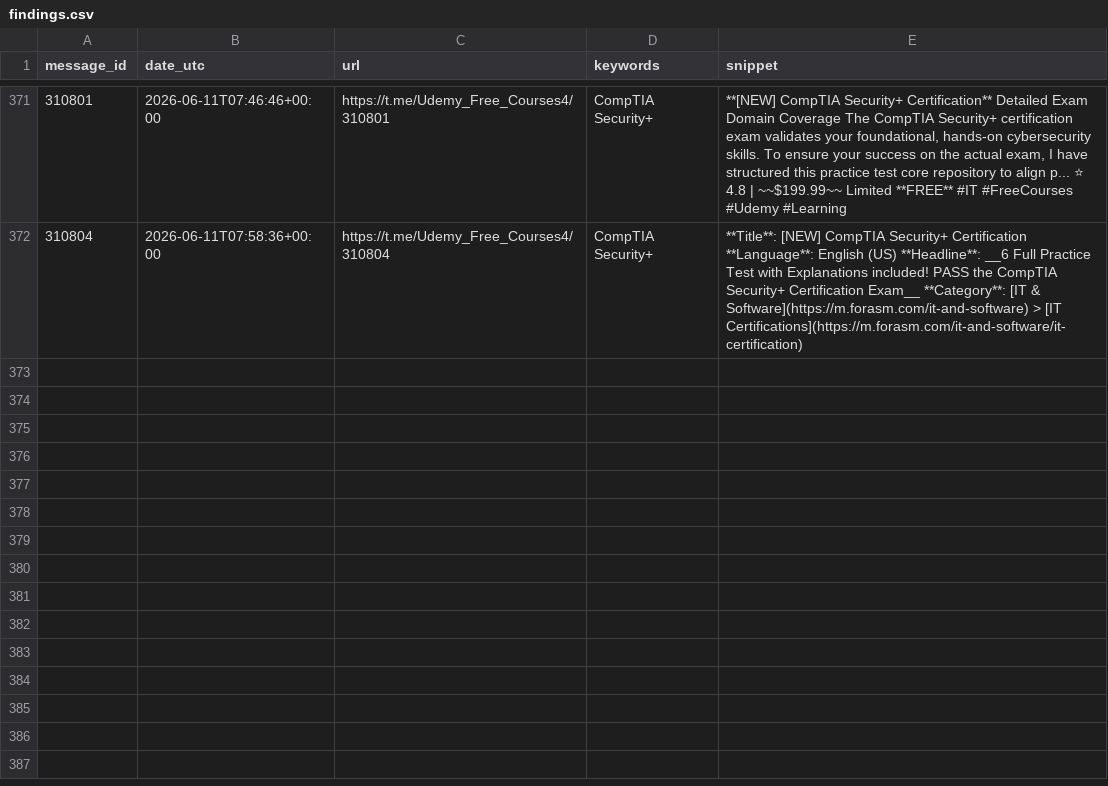
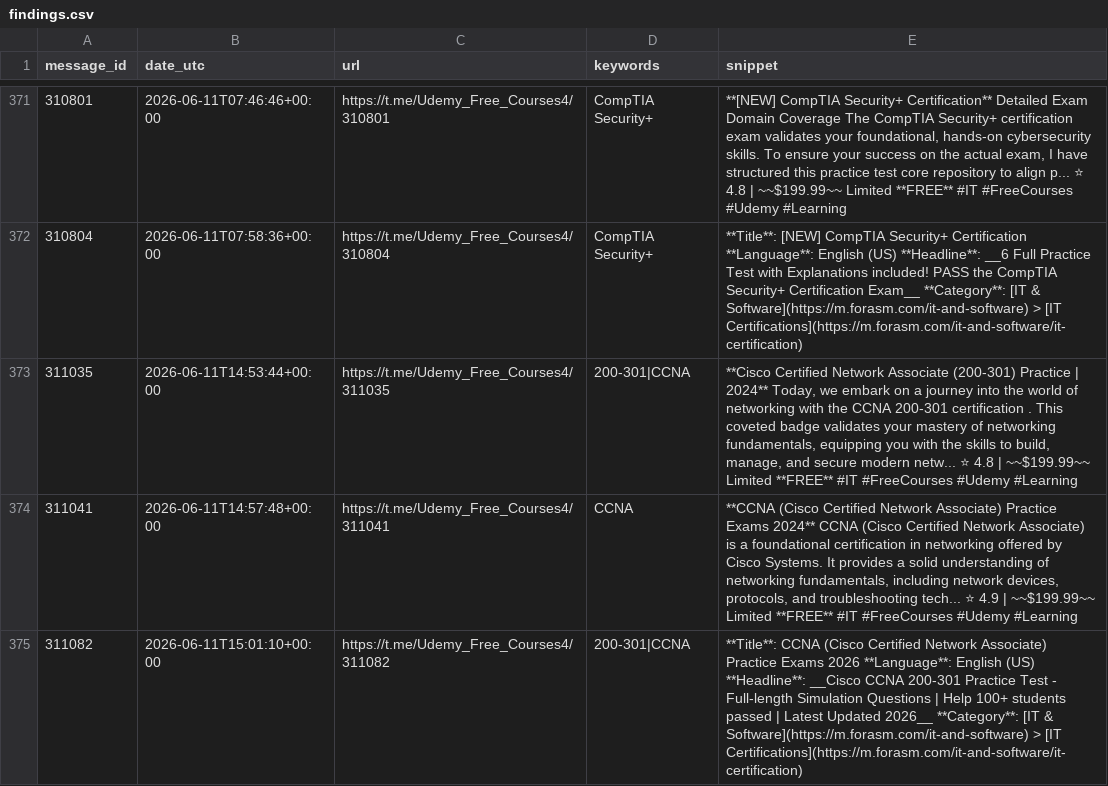
Before and after one commit to mathislef34/Udemy_Formation_Scanner, a CSV file: findings.csv, drawn as a sheet; only a part is shown, gaps mark what is left out.

```diff
--- a/findings.csv
+++ b/findings.csv
@@ -372 +372,4 @@ message_id,date_utc,url,keywords,snippet
 310804,2026-06-11T07:58:36+00:00,https://t.me/Udemy_Free_Courses4/310804,CompTIA Security+,**Title**: [NEW] CompTIA Security+ Certification **Language**: English (US)  **Headline**: __6 Full Practice Test with Explanations included! PASS the CompTIA Security+ Certification Exam__  **Category**: [IT & Software](https://m.forasm.com/it-and-software) > [IT Certifications](https://m.forasm.com/it-and-software/it-certification)
+311035,2026-06-11T14:53:44+00:00,https://t.me/Udemy_Free_Courses4/311035,200-301|CCNA,"**Cisco Certified Network Associate (200-301) Practice | 2024**  Today, we embark on a journey into the world of networking with the CCNA 200-301 certification . This coveted badge validates your mastery of networking fundamentals, equipping you with the skills to build, manage, and secure modern netw...  ⭐ 4.8 | ~~$199.99~~ Limited **FREE**  #IT #FreeCourses #Udemy #Learning"
+311041,2026-06-11T14:57:48+00:00,https://t.me/Udemy_Free_Courses4/311041,CCNA,"**CCNA (Cisco Certified Network Associate) Practice Exams 2024**  CCNA (Cisco Certified Network Associate) is a foundational certification in networking offered by Cisco Systems. It provides a solid understanding of networking fundamentals, including network devices, protocols, and troubleshooting tech...  ⭐ 4.9 | ~~$199.99~~ Limited **FREE**  #IT #FreeCourses #Udemy #Learning"
+311082,2026-06-11T15:01:10+00:00,https://t.me/Udemy_Free_Courses4/311082,200-301|CCNA,**Title**: CCNA (Cisco Certified Network Associate) Practice Exams 2026 **Language**: English (US)  **Headline**: __Cisco CCNA 200-301 Practice Test - Full-length Simulation Questions | Help 100+ students passed | Latest Updated 2026__  **Category**: [IT & Software](https://m.forasm.com/it-and-software) > [IT Certifications](https://m.forasm.com/it-and-software/it-certification)
```
Also changed, not shown: docs/findings.csv, 1 other file.
